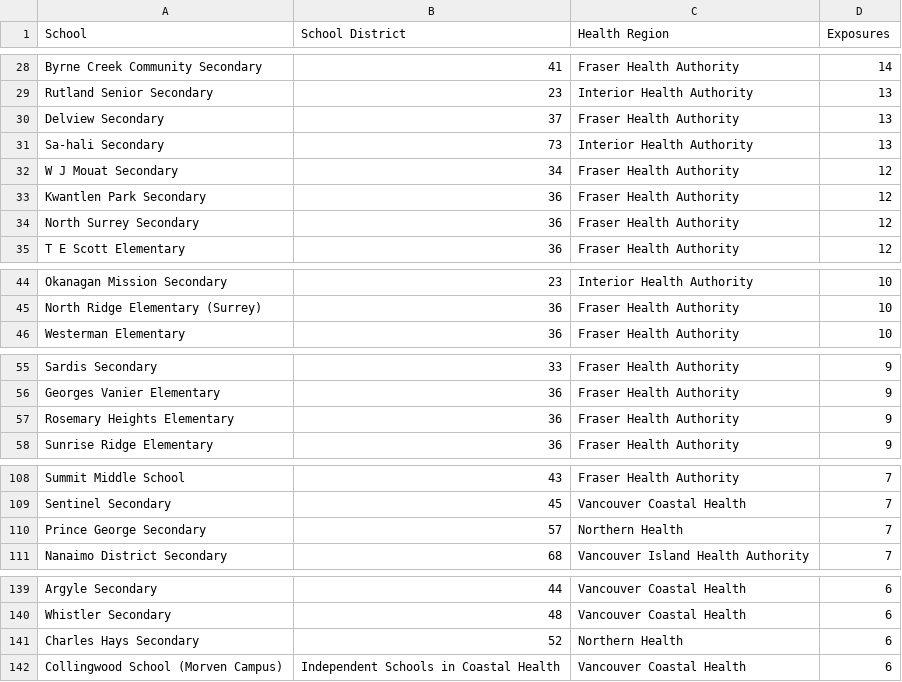
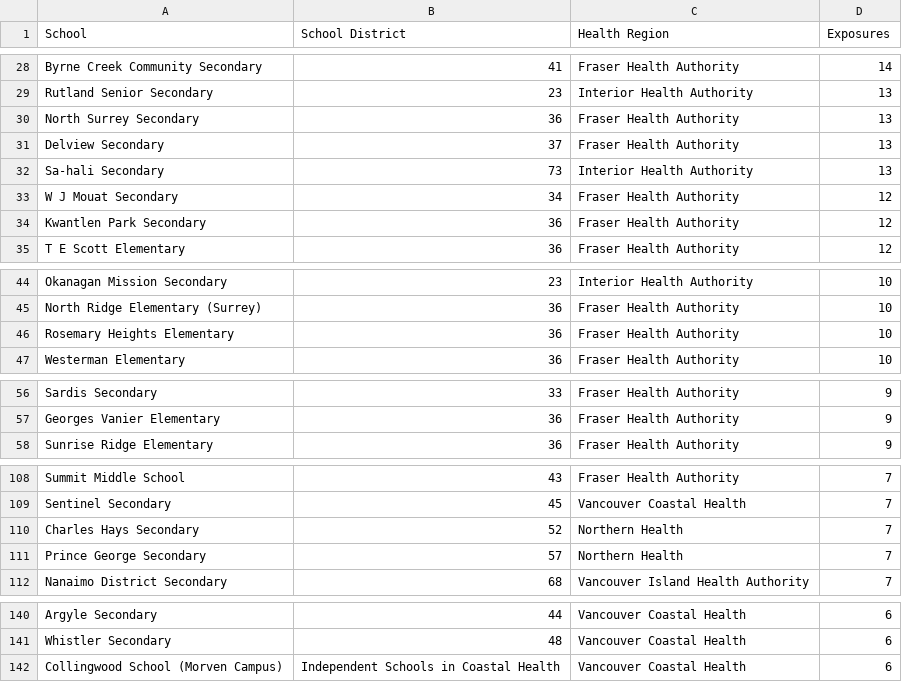
Before and after one commit to spod/bcschoolscoviddata, a CSV file: data/leaderboard.csv, drawn as a sheet; only a part is shown, gaps mark what is left out; removed rows and columns are numbered as before the commit, all else as after; the diff covers the shown part only; the diff names each change by its address in the sheet, - before the commit and + after, or states it on an @@ line.

```diff
--- a/data/leaderboard.csv
+++ b/data/leaderboard.csv
+row 30: North Surrey Secondary | 36 | Fraser Health Authority | 13
-row 34: North Surrey Secondary | 36 | Fraser Health Authority | 12
+row 46: Rosemary Heights Elementary | 36 | Fraser Health Authority | 10
-row 57: Rosemary Heights Elementary | 36 | Fraser Health Authority | 9
+row 110: Charles Hays Secondary | 52 | Northern Health | 7
-row 141: Charles Hays Secondary | 52 | Northern Health | 6
```
Also changed, not shown: 3 added rows and 2 removed rows elsewhere in this file, data/bc_school_covid_events_raw_data.csv, data/raw_data.csv.
